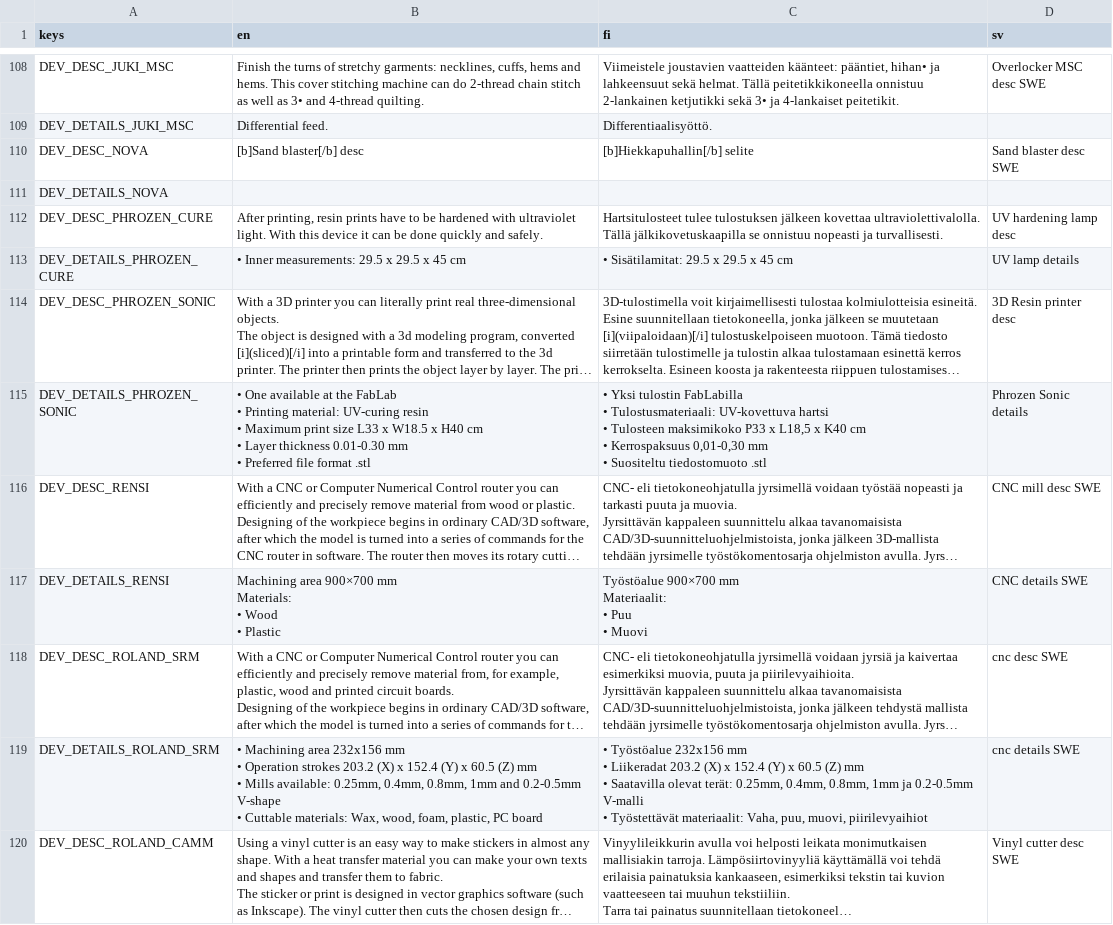
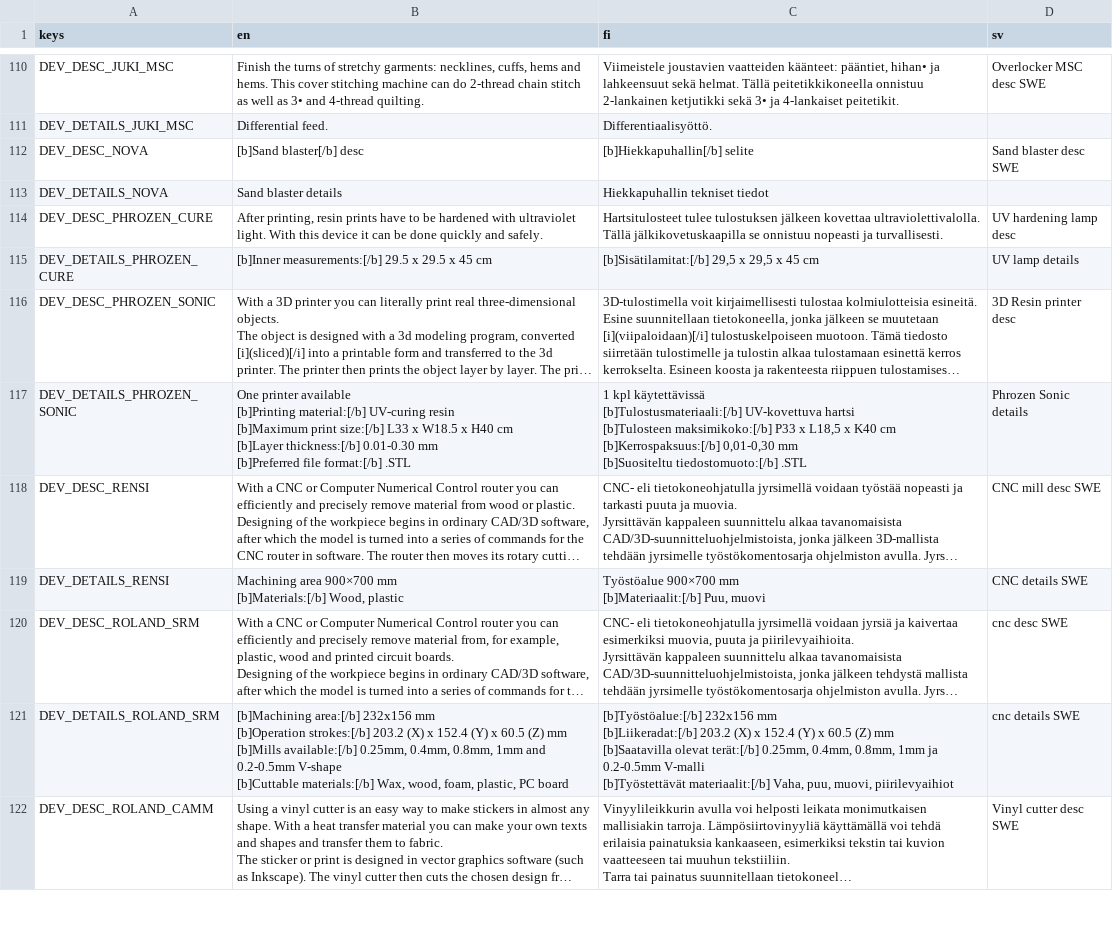
Before and after one commit to bafablab/FabLab-Virtualization, a CSV file: localization/translations.csv, drawn as a sheet; only a part is shown, gaps mark what is left out; long unchanged cells end in …; addresses are those after the commit; ↵ is a line break in a cell; the diff covers the shown part only; the diff names each change by its address in the sheet, - before the commit and + after, or states it on an @@ line.

```diff
--- a/localization/translations.csv
+++ b/localization/translations.csv
-B113 (en): (empty)
+B113 (en): Sand blaster details
-C113 (fi): (empty)
+C113 (fi): Hiekkapuhallin tekniset tiedot
-B115 (en): • Inner measurements: 29.5 x 29.5 x 45 cm
+B115 (en): [b]Inner measurements:[/b] 29.5 x 29.5 x 45 cm
-C115 (fi): • Sisätilamitat: 29.5 x 29.5 x 45 cm
+C115 (fi): [b]Sisätilamitat:[/b] 29,5 x 29,5 x 45 cm
-B117 (en): • One available at the FabLab ↵ • Printing material: UV-curing resin ↵ • Maximum print size L33 x W18.5 x H40 cm ↵ • Layer thickness 0.01-0.30 mm ↵ • Preferred file format .stl
+B117 (en): One printer available ↵ [b]Printing material:[/b] UV-curing resin ↵ [b]Maximum print size:[/b] L33 x W18.5 x H40 cm ↵ [b]Layer thickness:[/b] 0.01-0.30 mm ↵ [b]Preferred file format:[/b] .STL
-C117 (fi): • Yksi tulostin FabLabilla ↵ • Tulostusmateriaali: UV-kovettuva hartsi ↵ • Tulosteen maksimikoko P33 x L18,5 x K40 cm ↵ • Kerrospaksuus 0,01-0,30 mm ↵ • Suositeltu tiedostomuoto .stl
+C117 (fi): 1 kpl käytettävissä ↵ [b]Tulostusmateriaali:[/b] UV-kovettuva hartsi ↵ [b]Tulosteen maksimikoko:[/b] P33 x L18,5 x K40 cm ↵ [b]Kerrospaksuus:[/b] 0,01-0,30 mm ↵ [b]Suositeltu tiedostomuoto:[/b] .STL
-B119 (en): …900×700 mm ↵ Materials: ↵ • Wood ↵ • Plastic
+B119 (en): …900×700 mm ↵ [b]Materials:[/b] Wood, plastic
-C119 (fi): …900×700 mm ↵ Materiaalit: ↵ • Puu ↵ • Muovi
+C119 (fi): …900×700 mm ↵ [b]Materiaalit:[/b] Puu, muovi
-B121 (en): • Machining area 232x156 mm ↵ • Operation strokes 203.2 (X) x 152.4 (Y) x 60.5 (Z) mm ↵ • Mills available: 0.25mm, 0.4mm, 0.8mm, 1mm and 0.2-0.5mm V-shape ↵ • Cuttable materials: Wax, wood,…
+B121 (en): [b]Machining area:[/b] 232x156 mm ↵ [b]Operation strokes:[/b] 203.2 (X) x 152.4 (Y) x 60.5 (Z) mm ↵ [b]Mills available:[/b] 0.25mm, 0.4mm, 0.8mm, 1mm and 0.2-0.5mm V-shape ↵ [b]Cuttable materials:[/b] Wax, wood,…
-C121 (fi): • Työstöalue 232x156 mm ↵ • Liikeradat 203.2 (X) x 152.4 (Y) x 60.5 (Z) mm ↵ • Saatavilla olevat terät: 0.25mm, 0.4mm, 0.8mm, 1mm ja 0.2-0.5mm V-malli ↵ • Työstettävät materiaalit: Vaha, puu,…
+C121 (fi): [b]Työstöalue:[/b] 232x156 mm ↵ [b]Liikeradat:[/b] 203.2 (X) x 152.4 (Y) x 60.5 (Z) mm ↵ [b]Saatavilla olevat terät:[/b] 0.25mm, 0.4mm, 0.8mm, 1mm ja 0.2-0.5mm V-malli ↵ [b]Työstettävät materiaalit:[/b] Vaha, puu,…
```
Also changed, not shown: 4 added rows and 14 edited cells elsewhere in this file, 5 other files.
